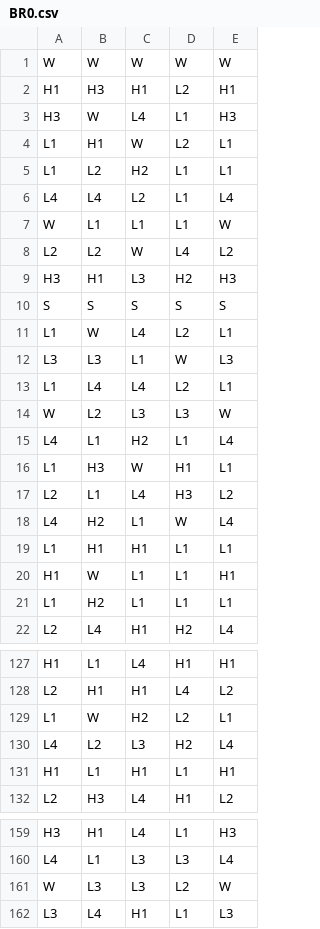
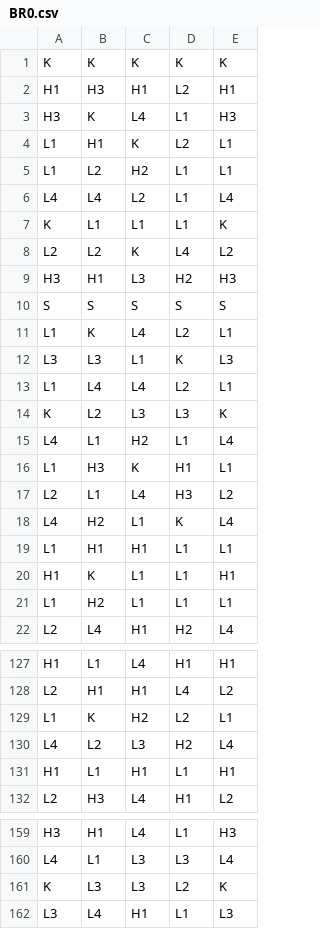
Before and after one commit to Taylor4200/Math1, a CSV file: games/0_0_lines_v9/reels/BR0.csv, drawn as a sheet; only a part is shown, gaps mark what is left out; the diff covers the shown part only.

```diff
--- a/games/0_0_lines_v9/reels/BR0.csv
+++ b/games/0_0_lines_v9/reels/BR0.csv
@@ -1,21 +1,21 @@
-W,W,W,W,W
+K,K,K,K,K
 H1,H3,H1,L2,H1
-H3,W,L4,L1,H3
-L1,H1,W,L2,L1
+H3,K,L4,L1,H3
+L1,H1,K,L2,L1
 L1,L2,H2,L1,L1
 L4,L4,L2,L1,L4
-W,L1,L1,L1,W
-L2,L2,W,L4,L2
+K,L1,L1,L1,K
+L2,L2,K,L4,L2
 H3,H1,L3,H2,H3
 S,S,S,S,S
-L1,W,L4,L2,L1
-L3,L3,L1,W,L3
+L1,K,L4,L2,L1
+L3,L3,L1,K,L3
 L1,L4,L4,L2,L1
-W,L2,L3,L3,W
+K,L2,L3,L3,K
 L4,L1,H2,L1,L4
-L1,H3,W,H1,L1
+L1,H3,K,H1,L1
 L2,L1,L4,H3,L2
-L4,H2,L1,W,L4
+L4,H2,L1,K,L4
 L1,H1,H1,L1,L1
-H1,W,L1,L1,H1
+H1,K,L1,L1,H1
 L1,H2,L1,L1,L1
@@ -128,3 +128,3 @@ H1,L1,L4,H1,H1
 L2,H1,H1,L4,L2
-L1,W,H2,L2,L1
+L1,K,H2,L2,L1
 L4,L2,L3,H2,L4
@@ -160,3 +160,3 @@ H3,H1,L4,L1,H3
 L4,L1,L3,L3,L4
-W,L3,L3,L2,W
+K,L3,L3,L2,K
 L3,L4,H1,L1,L3
```
Also changed, not shown: 1 added row, 1 removed row and 26 edited cells elsewhere in this file, games/0_0_lines_v9/reels/FR0.csv, games/0_0_lines_v9/reels/FRWCAP.csv, 4 other files.
